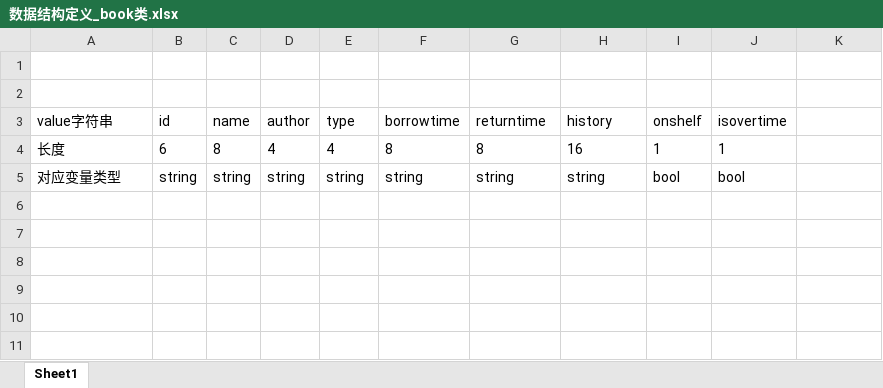
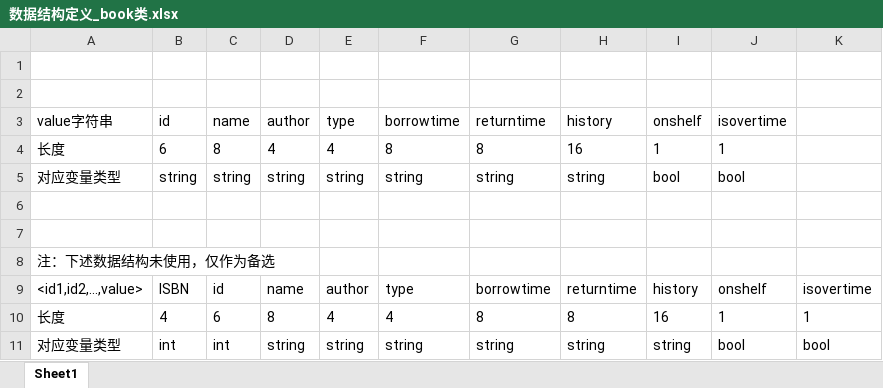
Before and after one commit to quanzixiu/Library-Management-System, an Excel workbook: 文档/数据结构定义_book类.xlsx, sheet Sheet1, drawn as a sheet; values as stored, in another font and other column widths than the file's, no borders; the diff names each change by its address in the sheet, - before the commit and + after, or states it on an @@ line.

```diff
--- a/文档/数据结构定义_book类.xlsx (sheet Sheet1)
+++ b/文档/数据结构定义_book类.xlsx (sheet Sheet1)
+row 6: (empty)
+row 7: (empty)
+row 8: 注：下述数据结构未使用，仅作为备选
+row 9: <id1,id2,…,value> | ISBN | id | name | author | type | borrowtime | returntime | history | onshelf | isovertime
+row 10: 长度 | 4 | 6 | 8 | 4 | 4 | 8 | 8 | 16 | 1 | 1
+row 11: 对应变量类型 | int | int | string | string | string | string | string | string | bool | bool
```
Also changed, not shown: 1 other file.
